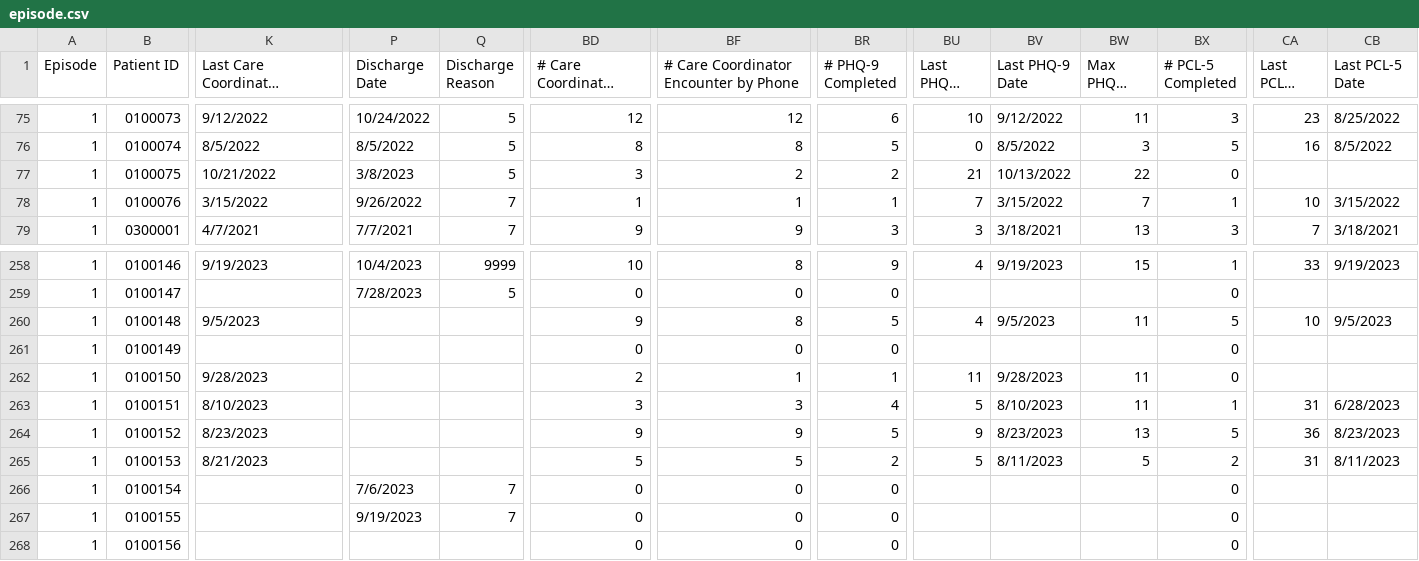
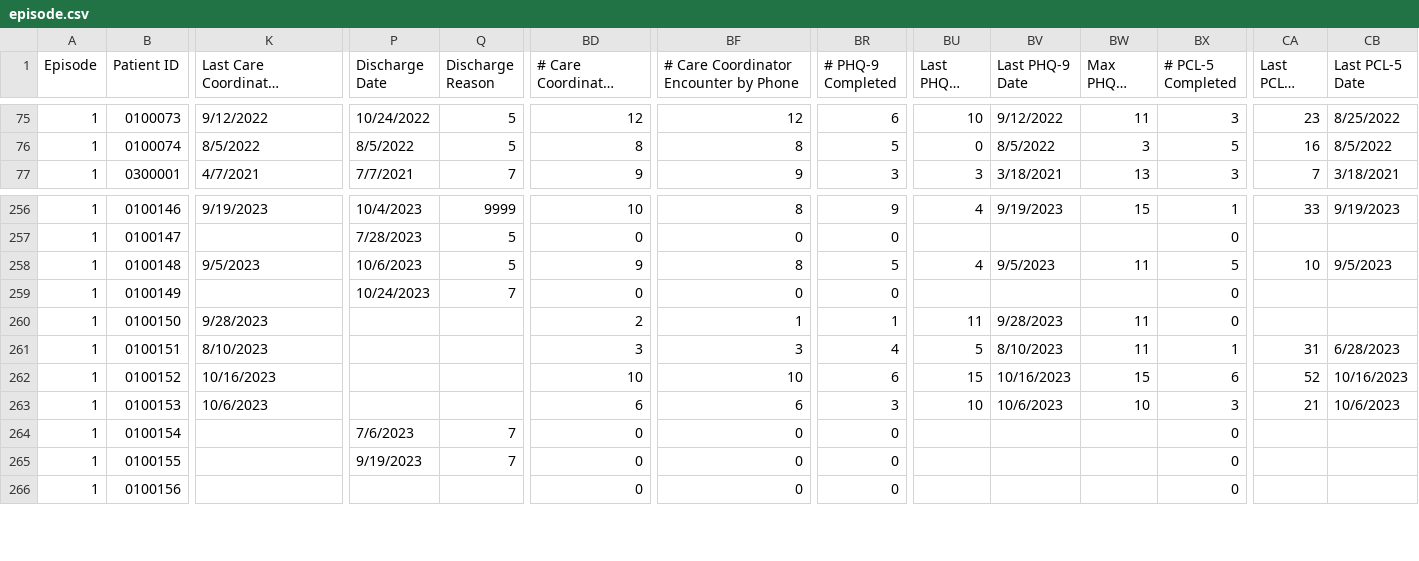
Before and after one commit to shreyas-bharadwaj/claro-reports, a CSV file: data/episode.csv, drawn as a sheet; only a part is shown, gaps mark what is left out; long unchanged cells end in …; addresses are those after the commit; the diff covers the shown part only; the diff names each change by its address in the sheet, - before the commit and + after, or states it on an @@ line.

Commit message:
new data

```diff
--- a/data/episode.csv
+++ b/data/episode.csv
@@ row 77 moved to row 185: 1 @@
@@ row 78 moved to row 186: 1 @@
-P258 (Discharge Date): (empty)
+P258 (Discharge Date): 10/6/2023
-Q258 (Discharge Reason): (empty)
+Q258 (Discharge Reason): 5
-P259 (Discharge Date): (empty)
+P259 (Discharge Date): 10/24/2023
-Q259 (Discharge Reason): (empty)
+Q259 (Discharge Reason): 7
-K262: 8/23/2023
+K262: 10/16/2023
-BD262 (# Care Coordinator Encounter): 9
+BD262 (# Care Coordinator Encounter): 10
-BF262: 9
+BF262: 10
-BR262 (# PHQ-9 Completed): 5
+BR262 (# PHQ-9 Completed): 6
-BU262 (Last PHQ-9 Score): 9
+BU262 (Last PHQ-9 Score): 15
-BV262 (Last PHQ-9 Date): 8/23/2023
+BV262 (Last PHQ-9 Date): 10/16/2023
-BW262 (Max PHQ-9 Score): 13
+BW262 (Max PHQ-9 Score): 15
-BX262 (# PCL-5 Completed): 5
+BX262 (# PCL-5 Completed): 6
-CA262 (Last PCL-5 Score): 36
+CA262 (Last PCL-5 Score): 52
-CB262 (Last PCL-5 Date): 8/23/2023
+CB262 (Last PCL-5 Date): 10/16/2023
-K263: 8/21/2023
+K263: 10/6/2023
-BD263 (# Care Coordinator Encounter): 5
+BD263 (# Care Coordinator Encounter): 6
-BF263: 5
+BF263: 6
-BR263 (# PHQ-9 Completed): 2
+BR263 (# PHQ-9 Completed): 3
-BU263 (Last PHQ-9 Score): 5
+BU263 (Last PHQ-9 Score): 10
-BV263 (Last PHQ-9 Date): 8/11/2023
+BV263 (Last PHQ-9 Date): 10/6/2023
-BW263 (Max PHQ-9 Score): 5
+BW263 (Max PHQ-9 Score): 10
-BX263 (# PCL-5 Completed): 2
+BX263 (# PCL-5 Completed): 3
-CA263 (Last PCL-5 Score): 31
+CA263 (Last PCL-5 Score): 21
-CB263 (Last PCL-5 Date): 8/11/2023
+CB263 (Last PCL-5 Date): 10/6/2023
```
Also changed, not shown: 2 moved rows and 116 edited cells elsewhere in this file, data/agencies.csv, data/patient.csv.
